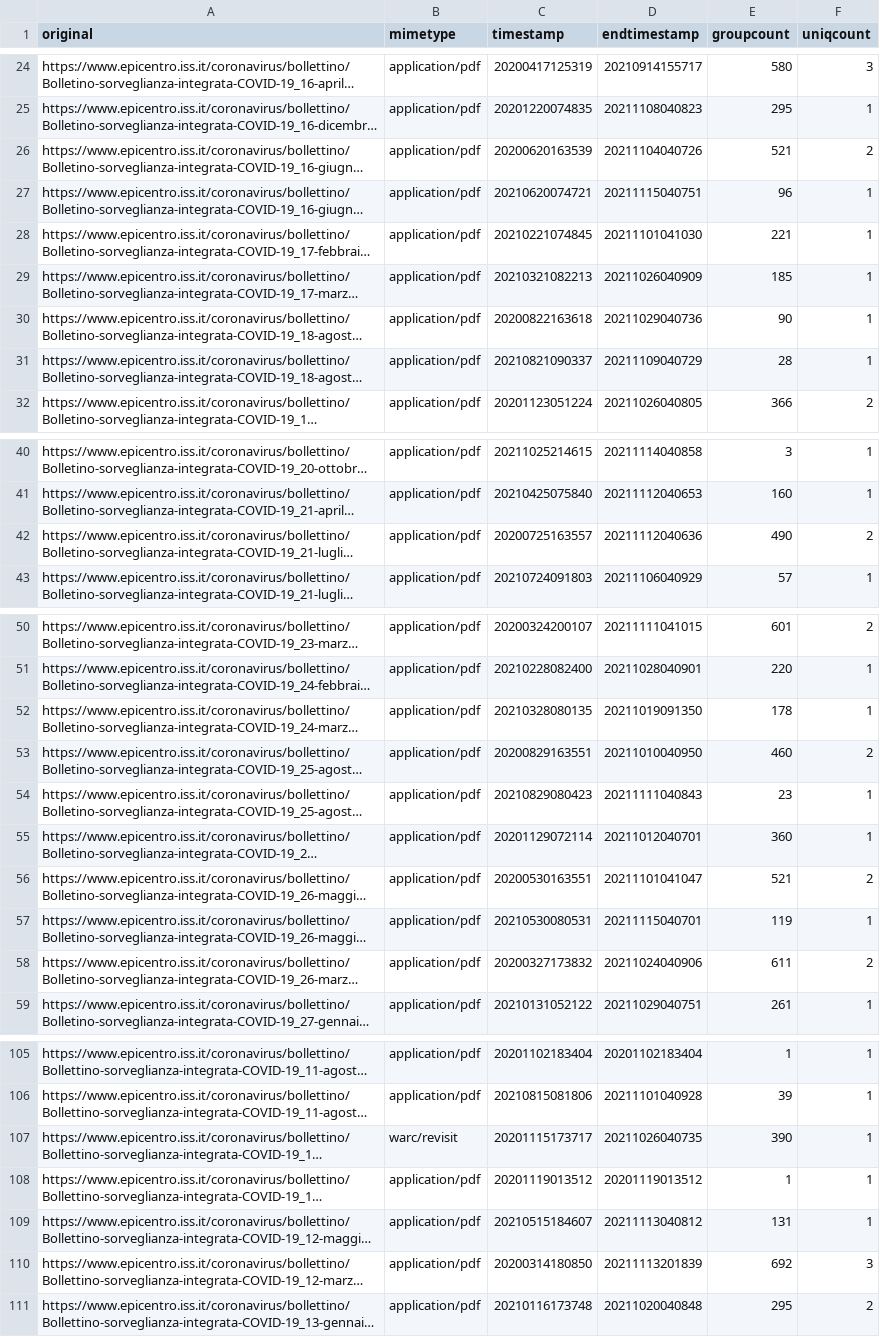
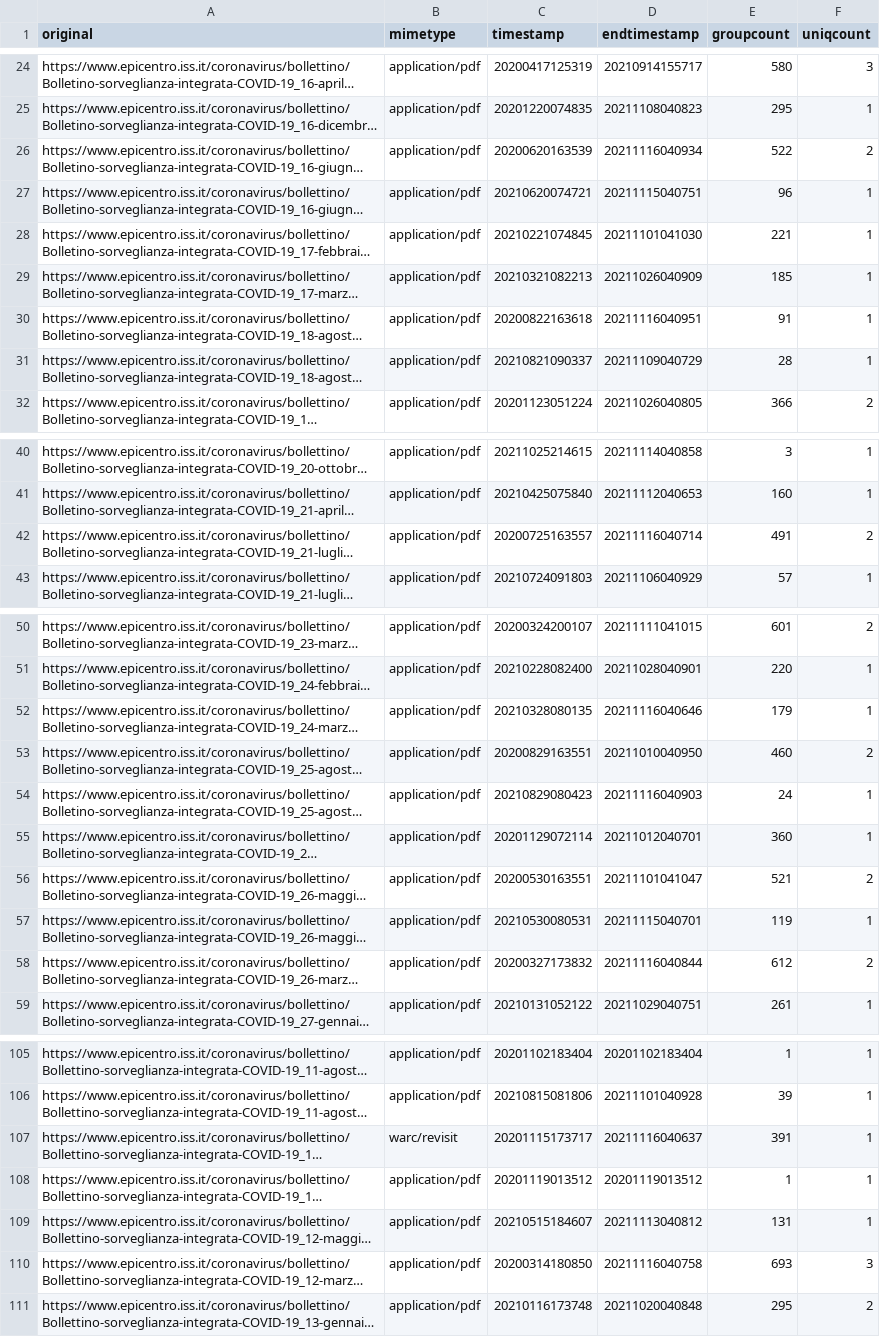
Before and after one commit to pcmasuzzo/datiBeneComuneMonitoraggio, a CSV file: catalogo/sorveglianzaIntegrata/script/processing/lista.csv, drawn as a sheet; only a part is shown, gaps mark what is left out; long unchanged cells end in …; the diff covers the shown part only; the diff names each change by its address in the sheet, - before the commit and + after, or states it on an @@ line.

```diff
--- a/catalogo/sorveglianzaIntegrata/script/processing/lista.csv
+++ b/catalogo/sorveglianzaIntegrata/script/processing/lista.csv
-D26 (endtimestamp): 20211104040726
+D26 (endtimestamp): 20211116040934
-E26 (groupcount): 521
+E26 (groupcount): 522
-D30 (endtimestamp): 20211029040736
+D30 (endtimestamp): 20211116040951
-E30 (groupcount): 90
+E30 (groupcount): 91
-D42 (endtimestamp): 20211112040636
+D42 (endtimestamp): 20211116040714
-E42 (groupcount): 490
+E42 (groupcount): 491
-D52 (endtimestamp): 20211019091350
+D52 (endtimestamp): 20211116040646
-E52 (groupcount): 178
+E52 (groupcount): 179
-D54 (endtimestamp): 20211111040843
+D54 (endtimestamp): 20211116040903
-E54 (groupcount): 23
+E54 (groupcount): 24
-D58 (endtimestamp): 20211024040906
+D58 (endtimestamp): 20211116040844
-E58 (groupcount): 611
+E58 (groupcount): 612
-D107 (endtimestamp): 20211026040735
+D107 (endtimestamp): 20211116040637
-E107 (groupcount): 390
+E107 (groupcount): 391
-D110 (endtimestamp): 20211113201839
+D110 (endtimestamp): 20211116040758
-E110 (groupcount): 692
+E110 (groupcount): 693
```
Also changed, not shown: 30 edited cells elsewhere in this file.
